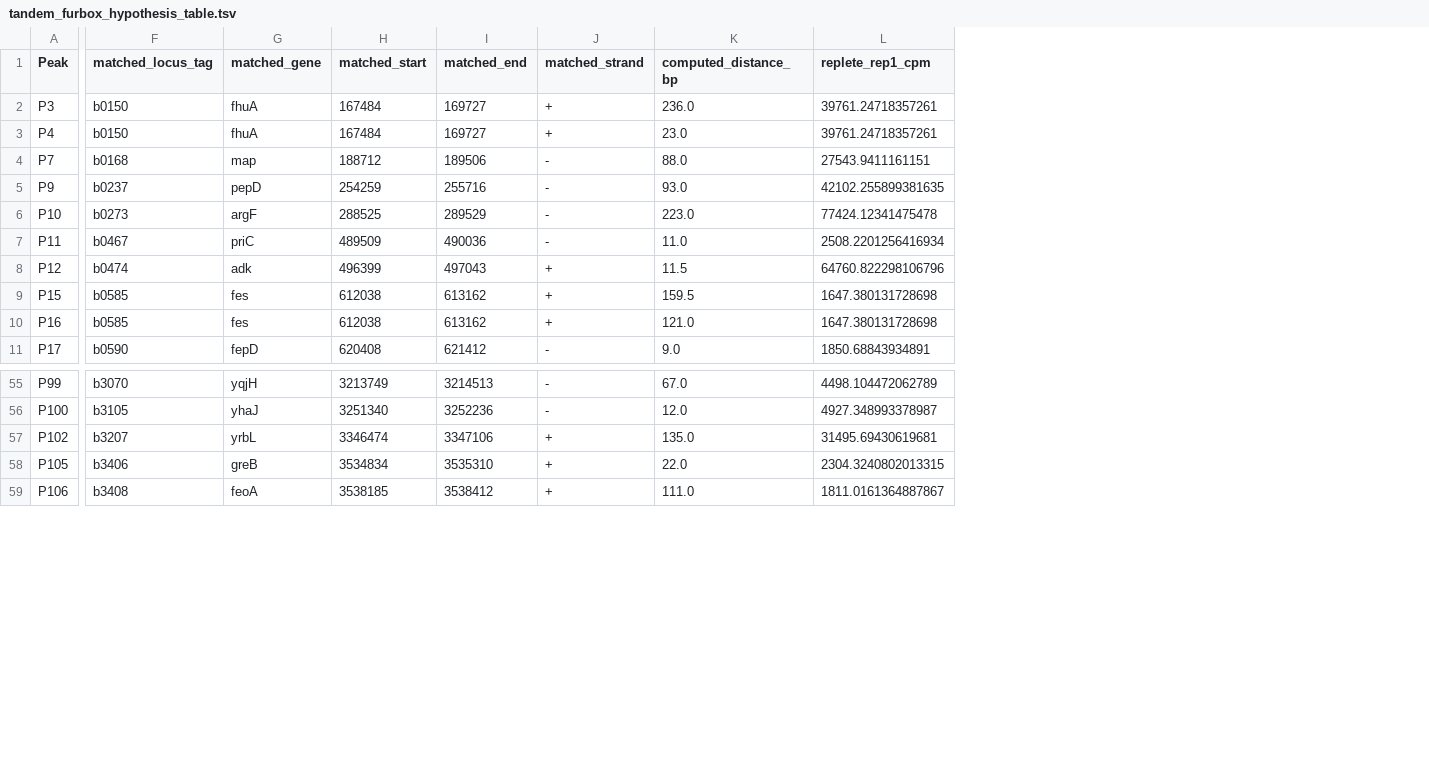
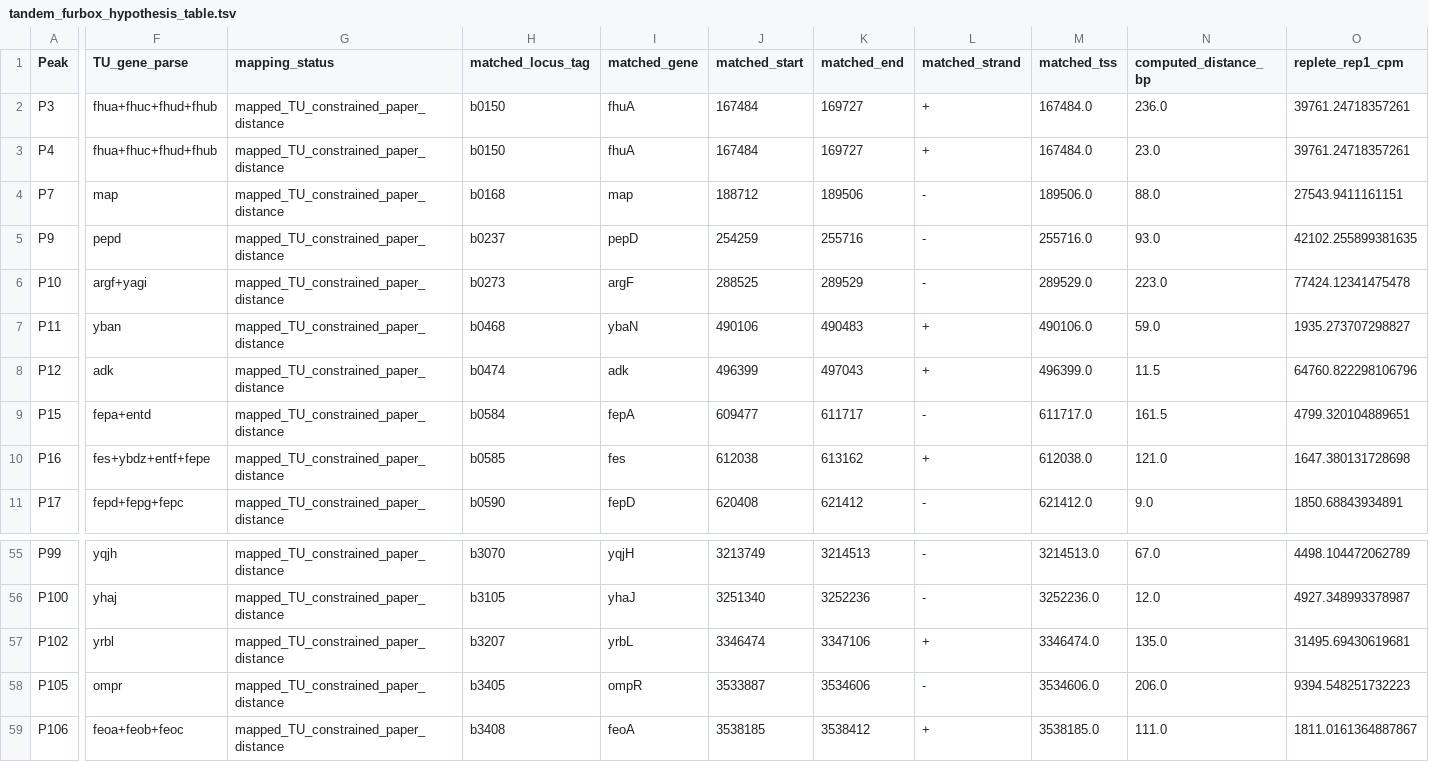
Before and after one commit to KimFart/intern-claude-training, a TSV file: data/module5/tandem_furbox_hypothesis_table.tsv, drawn as a sheet; only a part is shown, gaps mark what is left out; addresses are those after the commit; the diff covers the shown part only; the diff names each change by its address in the sheet, - before the commit and + after, or states it on an @@ line.

Commit message:
feat(module5): replace site_to_gene with TU-constrained mapping, fix H2 pseudoreplication, reorganize data paths
- Fix stem+suffix operon parsing bug in TU-to-gene mapping and add a
  curated override for TUs that still can't be parsed (efeUOB).
- Aggregate H2's n-vs-log2FC correlation to one row per gene before
  testing, since multi-site genes were duplicating their log2FC value
  across peaks and inflating the effective sample size.
- Make the RNA-seq pipeline self-contained under data/module5/ (BAM,
  linear GFF, TU override) instead of spilling into data/reference/,
  and extend .gitignore so the large alignment files stay untracked
  in their new location too.

```diff
--- a/data/module5/tandem_furbox_hypothesis_table.tsv
+++ b/data/module5/tandem_furbox_hypothesis_table.tsv
+column F (TU_gene_parse), rows 2-11: fhua+fhuc+fhud+fhub | fhua+fhuc+fhud+fhub | map | pepd | argf+yagi | yban | adk | fepa+entd | fes+ybdz+entf+fepe | fepd+fepg+fepc; rows 55-59: yqjh | yhaj | yrbl | ompr | feoa+feob+feoc
+column G (mapping_status), rows 2-11: all mapped_TU_constrained_paper_distance; rows 55-59: all mapped_TU_constrained_paper_distance
+column M (matched_tss), rows 2-11: 167484.0 | 167484.0 | 189506.0 | 255716.0 | 289529.0 | 490106.0 | 496399.0 | 611717.0 | 612038.0 | 621412.0; rows 55-59: 3214513.0 | 3252236.0 | 3346474.0 | 3534606.0 | 3538185.0
-H7 (matched_locus_tag): b0467
+H7 (matched_locus_tag): b0468
-I7 (matched_gene): priC
+I7 (matched_gene): ybaN
-J7 (matched_start): 489509
+J7 (matched_start): 490106
-K7 (matched_end): 490036
+K7 (matched_end): 490483
-L7 (matched_strand): -
+L7 (matched_strand): +
-N7 (computed_distance_bp): 11.0
+N7 (computed_distance_bp): 59.0
-O7 (replete_rep1_cpm): 2508.2201256416934
+O7 (replete_rep1_cpm): 1935.273707298827
-H9 (matched_locus_tag): b0585
+H9 (matched_locus_tag): b0584
-I9 (matched_gene): fes
+I9 (matched_gene): fepA
-J9 (matched_start): 612038
+J9 (matched_start): 609477
-K9 (matched_end): 613162
+K9 (matched_end): 611717
-L9 (matched_strand): +
+L9 (matched_strand): -
-N9 (computed_distance_bp): 159.5
+N9 (computed_distance_bp): 161.5
-O9 (replete_rep1_cpm): 1647.380131728698
+O9 (replete_rep1_cpm): 4799.320104889651
-H58 (matched_locus_tag): b3406
+H58 (matched_locus_tag): b3405
-I58 (matched_gene): greB
+I58 (matched_gene): ompR
-J58 (matched_start): 3534834
+J58 (matched_start): 3533887
-K58 (matched_end): 3535310
+K58 (matched_end): 3534606
-L58 (matched_strand): +
+L58 (matched_strand): -
-N58 (computed_distance_bp): 22.0
+N58 (computed_distance_bp): 206.0
-O58 (replete_rep1_cpm): 2304.3240802013315
+O58 (replete_rep1_cpm): 9394.548251732223
```
Also changed, not shown: 95 edited cells elsewhere in this file, data/module5/site_to_gene.tsv, 9 other files.
